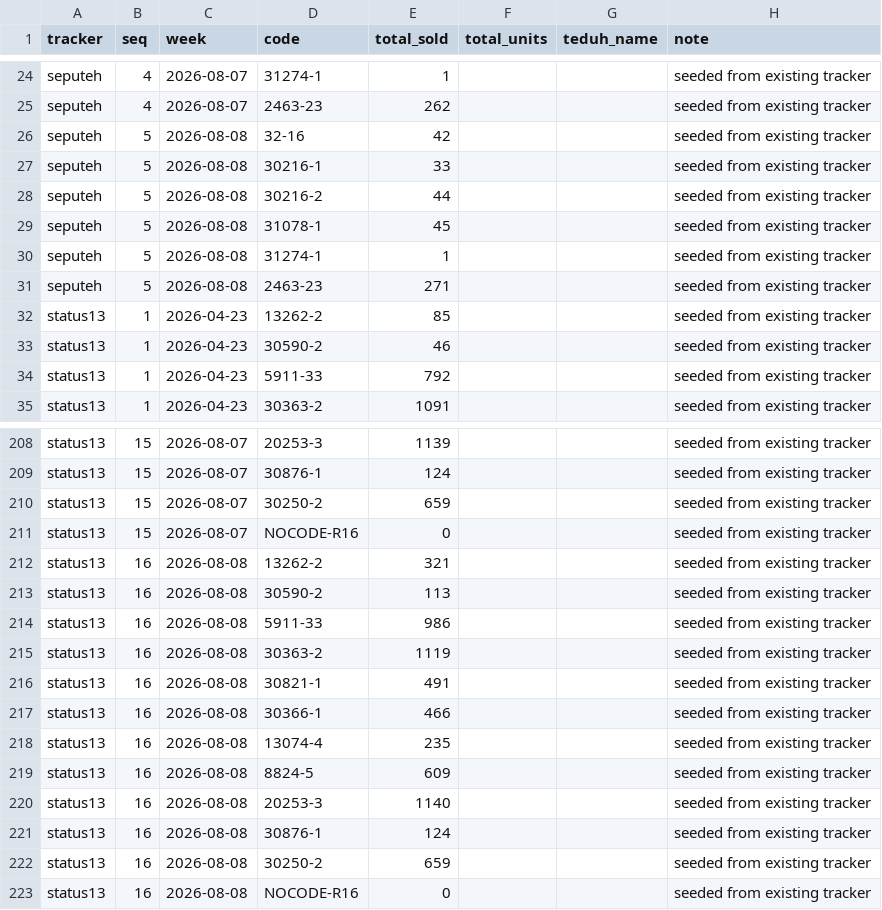
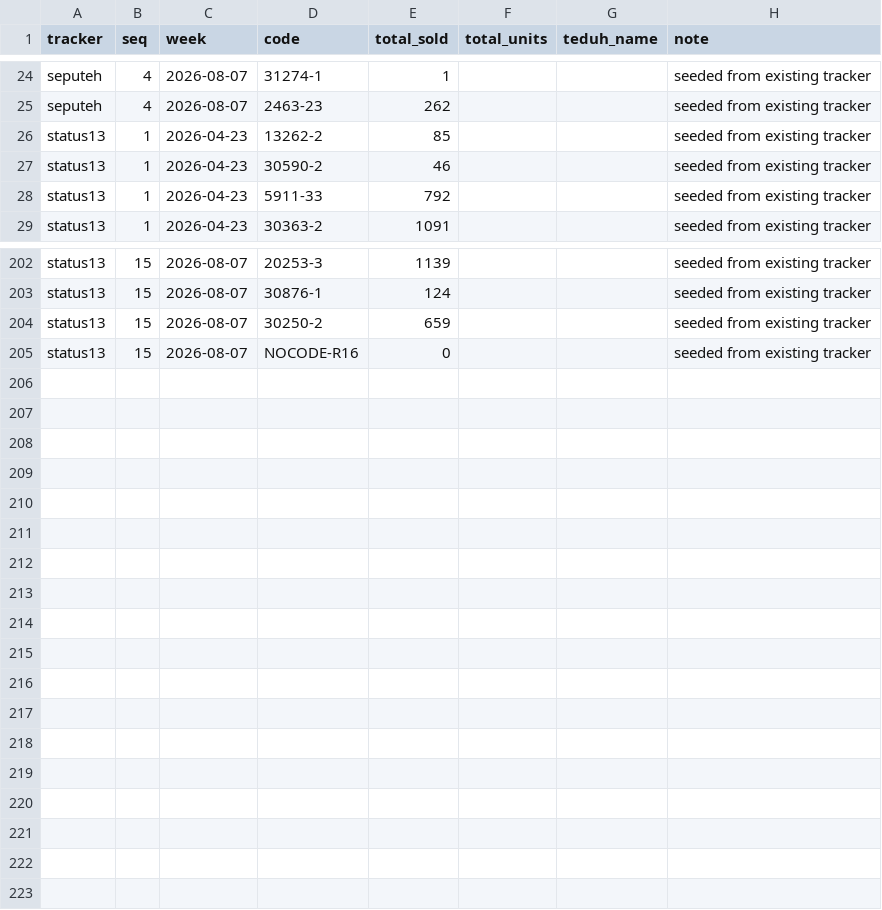
Before and after one commit to smtcu/teduh-tracker, a CSV file: data/teduh_history.csv, drawn as a sheet; only a part is shown, gaps mark what is left out.

```diff
--- a/data/teduh_history.csv
+++ b/data/teduh_history.csv
@@ -25,8 +25,2 @@ seputeh,4,2026-08-07,31274-1,1,,,seeded from existing tracker
 seputeh,4,2026-08-07,2463-23,262,,,seeded from existing tracker
-seputeh,5,2026-08-08,32-16,42,,,seeded from existing tracker
-seputeh,5,2026-08-08,30216-1,33,,,seeded from existing tracker
-seputeh,5,2026-08-08,30216-2,44,,,seeded from existing tracker
-seputeh,5,2026-08-08,31078-1,45,,,seeded from existing tracker
-seputeh,5,2026-08-08,31274-1,1,,,seeded from existing tracker
-seputeh,5,2026-08-08,2463-23,271,,,seeded from existing tracker
 status13,1,2026-04-23,13262-2,85,,,seeded from existing tracker
@@ -211,13 +205 @@ status13,15,2026-08-07,30250-2,659,,,seeded from existing tracker
 status13,15,2026-08-07,NOCODE-R16,0,,,seeded from existing tracker
-status13,16,2026-08-08,13262-2,321,,,seeded from existing tracker
-status13,16,2026-08-08,30590-2,113,,,seeded from existing tracker
-status13,16,2026-08-08,5911-33,986,,,seeded from existing tracker
-status13,16,2026-08-08,30363-2,1119,,,seeded from existing tracker
-status13,16,2026-08-08,30821-1,491,,,seeded from existing tracker
-status13,16,2026-08-08,30366-1,466,,,seeded from existing tracker
-status13,16,2026-08-08,13074-4,235,,,seeded from existing tracker
-status13,16,2026-08-08,8824-5,609,,,seeded from existing tracker
-status13,16,2026-08-08,20253-3,1140,,,seeded from existing tracker
-status13,16,2026-08-08,30876-1,124,,,seeded from existing tracker
-status13,16,2026-08-08,30250-2,659,,,seeded from existing tracker
-status13,16,2026-08-08,NOCODE-R16,0,,,seeded from existing tracker
```
Also changed, not shown: 2 other files.
